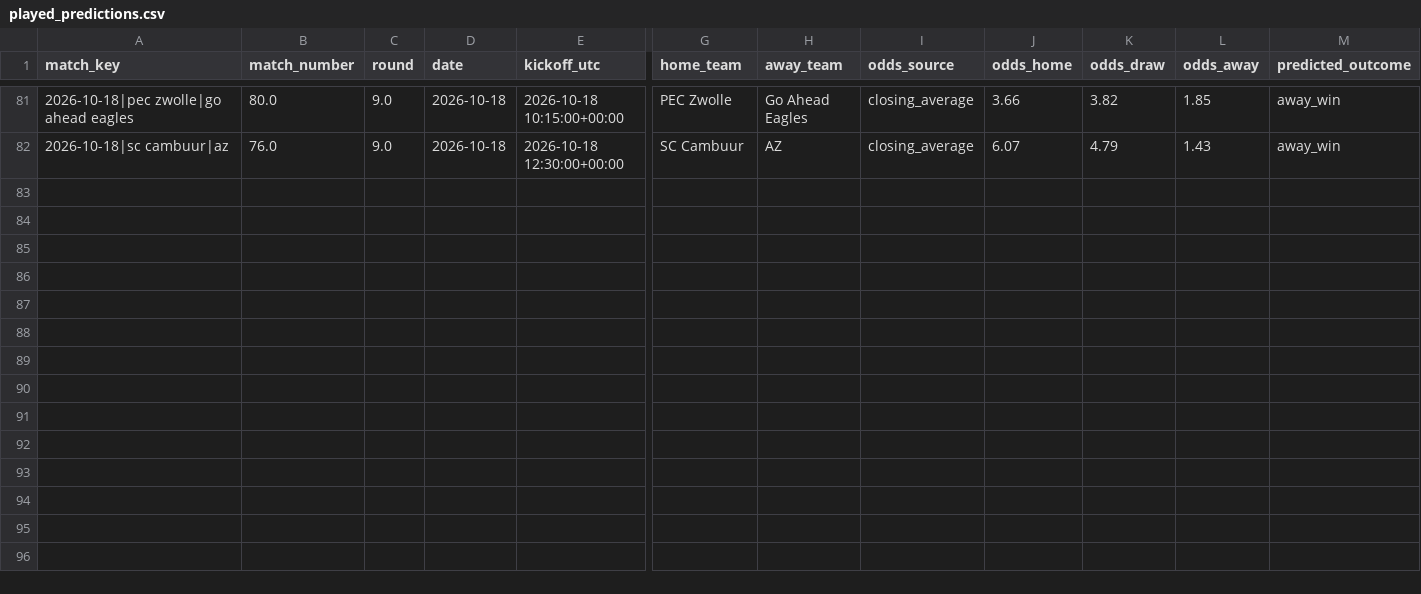
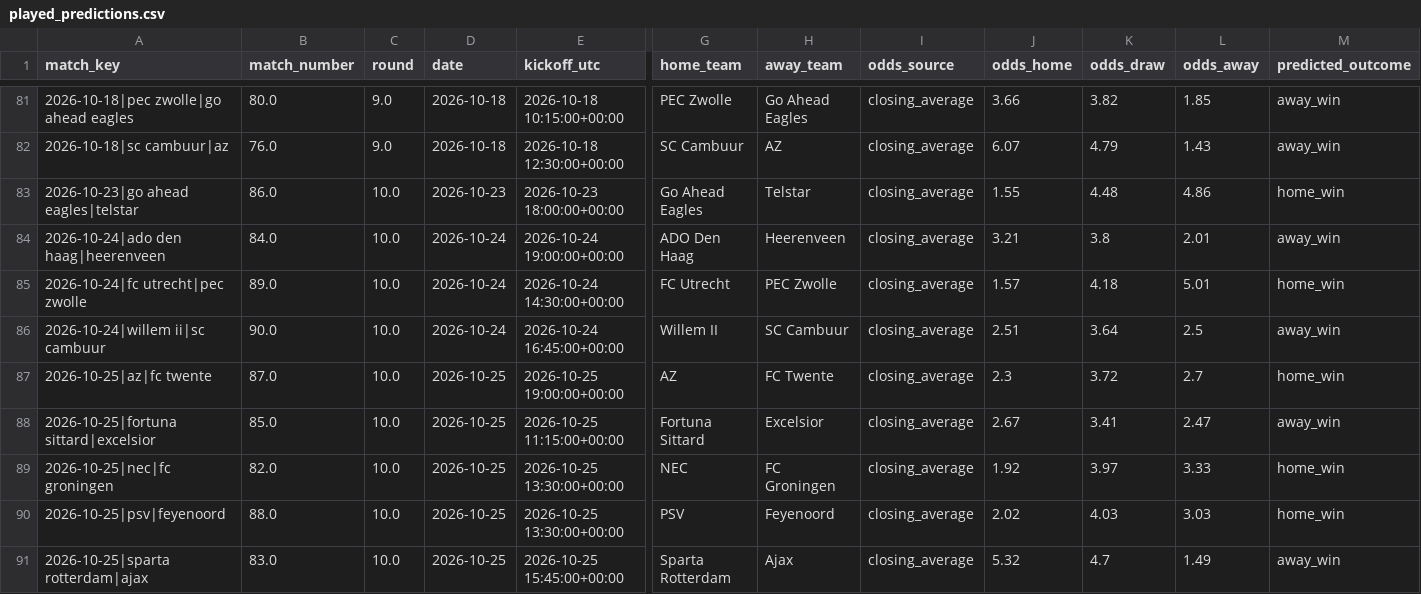
Before and after one commit to thomlaer/eredivisie, a CSV file: outputs/latest/played_predictions.csv, drawn as a sheet; only a part is shown, gaps mark what is left out; rows hold the shown columns only; the diff names each change by its address in the sheet, - before the commit and + after, or states it on an @@ line.

```diff
--- a/outputs/latest/played_predictions.csv
+++ b/outputs/latest/played_predictions.csv
+row 83: 2026-10-23|go ahead eagles|telstar | 86.0 | 10.0 | 2026-10-23 | 2026-10-23 18:00:00+00:00 | Go Ahead Eagles | Telstar | closing_average | 1.55 | 4.48 | 4.86 | home_win
+row 84: 2026-10-24|ado den haag|heerenveen | 84.0 | 10.0 | 2026-10-24 | 2026-10-24 19:00:00+00:00 | ADO Den Haag | Heerenveen | closing_average | 3.21 | 3.8 | 2.01 | away_win
+row 85: 2026-10-24|fc utrecht|pec zwolle | 89.0 | 10.0 | 2026-10-24 | 2026-10-24 14:30:00+00:00 | FC Utrecht | PEC Zwolle | closing_average | 1.57 | 4.18 | 5.01 | home_win
+row 86: 2026-10-24|willem ii|sc cambuur | 90.0 | 10.0 | 2026-10-24 | 2026-10-24 16:45:00+00:00 | Willem II | SC Cambuur | closing_average | 2.51 | 3.64 | 2.5 | away_win
+row 87: 2026-10-25|az|fc twente | 87.0 | 10.0 | 2026-10-25 | 2026-10-25 19:00:00+00:00 | AZ | FC Twente | closing_average | 2.3 | 3.72 | 2.7 | home_win
+row 88: 2026-10-25|fortuna sittard|excelsior | 85.0 | 10.0 | 2026-10-25 | 2026-10-25 11:15:00+00:00 | Fortuna Sittard | Excelsior | closing_average | 2.67 | 3.41 | 2.47 | away_win
+row 89: 2026-10-25|nec|fc groningen | 82.0 | 10.0 | 2026-10-25 | 2026-10-25 13:30:00+00:00 | NEC | FC Groningen | closing_average | 1.92 | 3.97 | 3.33 | home_win
+row 90: 2026-10-25|psv|feyenoord | 88.0 | 10.0 | 2026-10-25 | 2026-10-25 13:30:00+00:00 | PSV | Feyenoord | closing_average | 2.02 | 4.03 | 3.03 | home_win
+row 91: 2026-10-25|sparta rotterdam|ajax | 83.0 | 10.0 | 2026-10-25 | 2026-10-25 15:45:00+00:00 | Sparta Rotterdam | Ajax | closing_average | 5.32 | 4.7 | 1.49 | away_win
```
Also changed, not shown: outputs/latest/champion_probabilities.csv, outputs/latest/current_table.csv, 6 other files.
